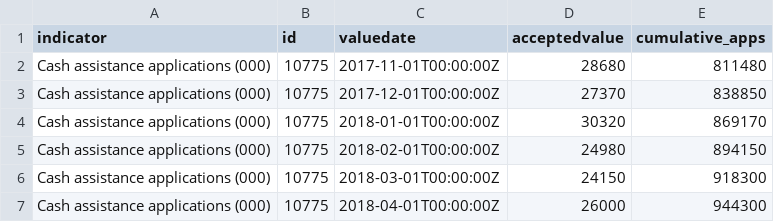
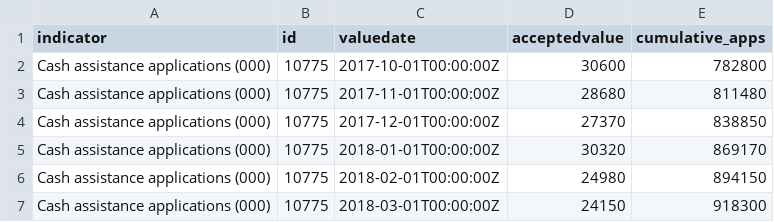
Before and after one commit to pspauster/public-assistance-denials, a CSV file: data/applications_monthly.csv, drawn as a sheet; only a part is shown; the shorter side is filled out with more unchanged rows; the diff names each change by its address in the sheet, - before the commit and + after, or states it on an @@ line.

```diff
--- a/data/applications_monthly.csv
+++ b/data/applications_monthly.csv
+row 2: Cash assistance applications (000) | 10775 | 2017-10-01T00:00:00Z | 30600 | 782800
```
Also changed, not shown: data/approval_rate.csv, data/caseload_monthly.csv, 2 other files.
